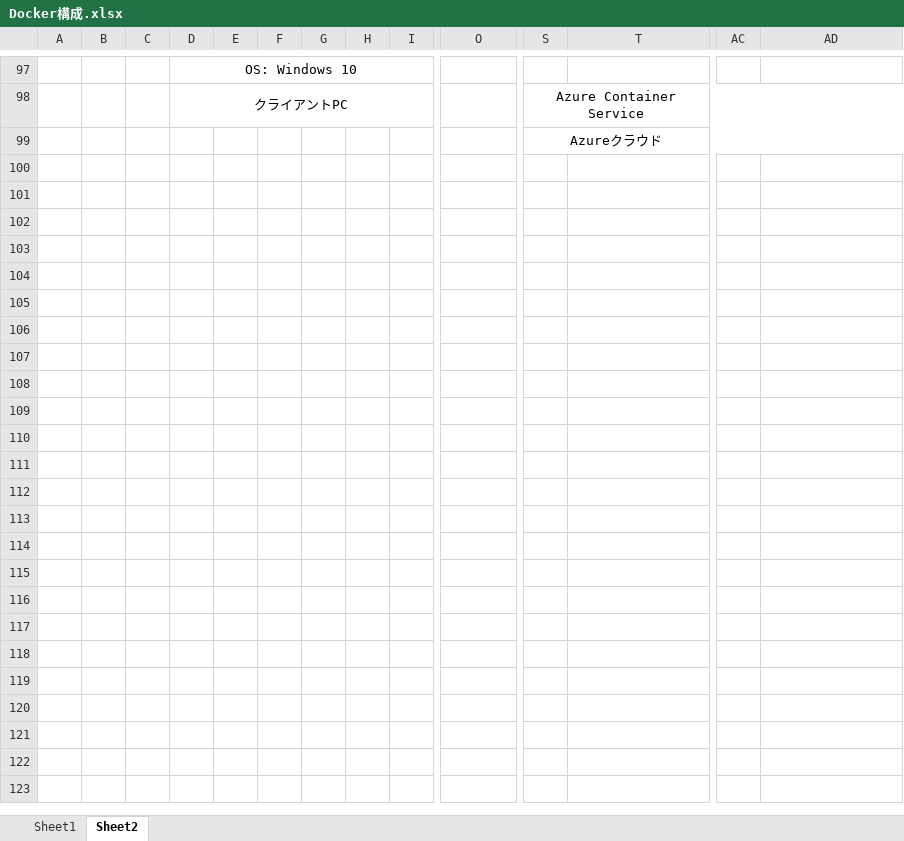
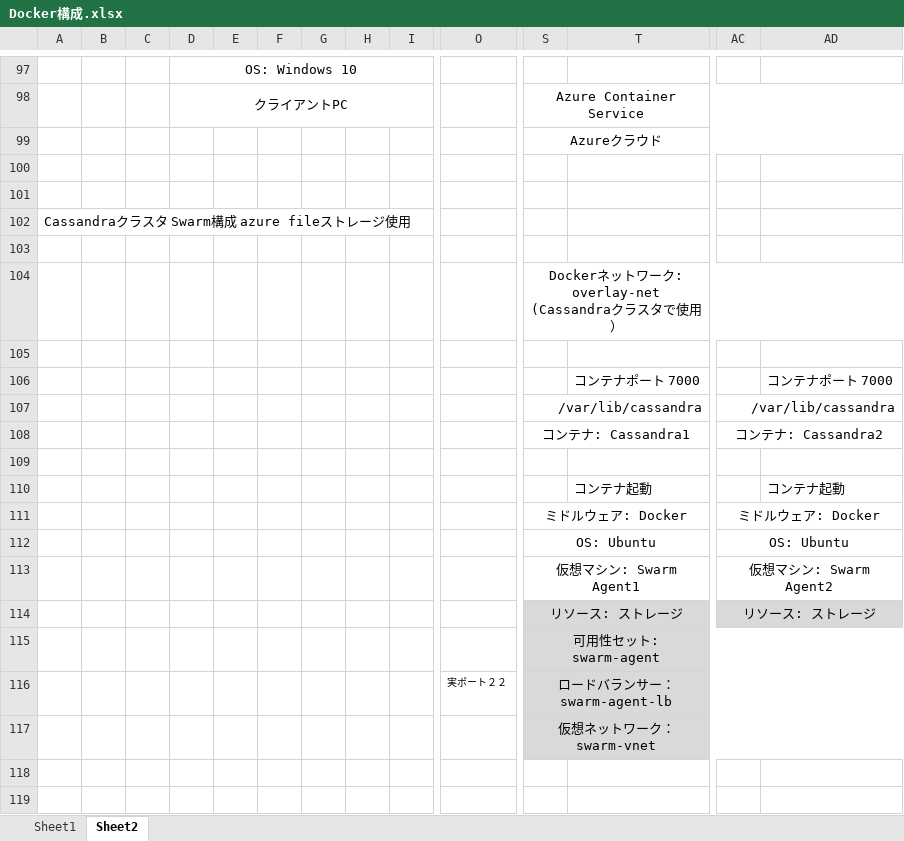
Before and after one commit to te23tsuzo/BuildInsider_Sample, an Excel workbook: article/BuildInsider_2/Docker構成.xlsx, sheet Sheet2, drawn as a sheet; only a part is shown, gaps mark what is left out; values as stored, in another font and other column widths than the file's, no borders; charts and pictures not drawn; rows hold the shown columns only; ↵ is a line break in a cell; the diff covers the shown part only; the diff names each change by its address in the sheet, - before the commit and + after, or states it on an @@ line.

Commit message:
クラスタリング＋Azure fileストレージ追加

```diff
--- a/article/BuildInsider_2/Docker構成.xlsx (sheet Sheet2)
+++ b/article/BuildInsider_2/Docker構成.xlsx (sheet Sheet2)
+row 100: (empty)
+row 101: (empty)
+row 102: Cassandraクラスタ Swarm構成 azure fileストレージ使用
+row 103: (empty)
+row 104:  |  |  |  |  |  |  |  |  |  | Dockerネットワーク: overlay-net ↵ (Cassandraクラスタで使用）
+row 105: (empty)
+row 106:  |  |  |  |  |  |  |  |  |  |  | コンテナポート 7000 |  | コンテナポート 7000
+row 107:  |  |  |  |  |  |  |  |  |  | /var/lib/cassandra |  | /var/lib/cassandra
+row 108:  |  |  |  |  |  |  |  |  |  | コンテナ: Cassandra1 |  | コンテナ: Cassandra2
+row 109: (empty)
+row 110:  |  |  |  |  |  |  |  |  |  |  | コンテナ起動 |  | コンテナ起動
+row 111:  |  |  |  |  |  |  |  |  |  | ミドルウェア: Docker |  | ミドルウェア: Docker
+row 112:  |  |  |  |  |  |  |  |  |  | OS: Ubuntu |  | OS: Ubuntu
+row 113:  |  |  |  |  |  |  |  |  |  | 仮想マシン: Swarm Agent1 |  | 仮想マシン: Swarm Agent2
+row 114:  |  |  |  |  |  |  |  |  |  | リソース: ストレージ |  | リソース: ストレージ
+row 115:  |  |  |  |  |  |  |  |  |  | 可用性セット: swarm-agent
+row 116:  |  |  |  |  |  |  |  |  | 実ポート２２ | ロードバランサー：swarm-agent-lb
+row 117:  |  |  |  |  |  |  |  |  |  | 仮想ネットワーク：swarm-vnet
+row 118: (empty)
+row 119: (empty)
```
Also changed, not shown: 9 added rows elsewhere in this sheet, charts or pictures, 8 other files.
